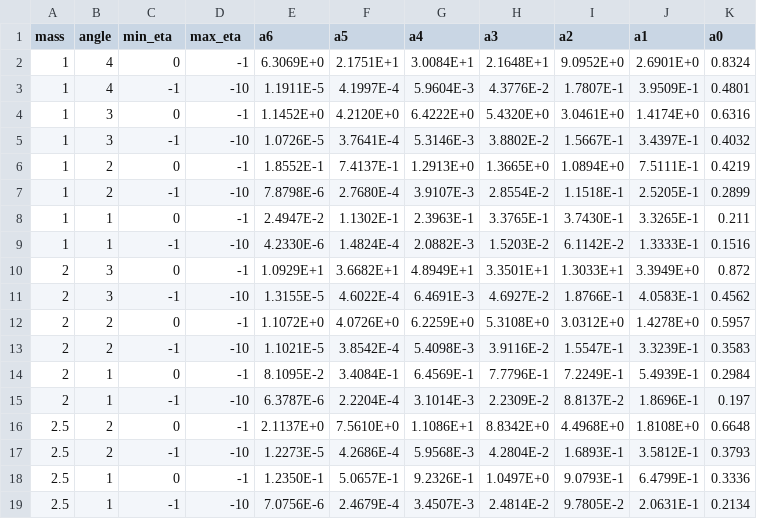
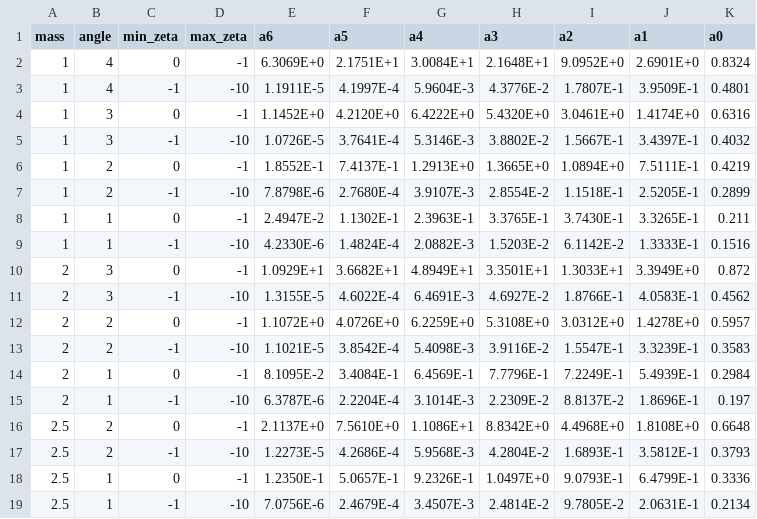
Before and after one commit to khaziev/sheath-models, a CSV file: table_c2.csv, drawn as a sheet.

Commit message:
Data from Stangeby's paper added

```diff
--- a/table_c2.csv
+++ b/table_c2.csv
@@ -1,2 +1,2 @@
-mass,angle,min_eta,max_eta,a6,a5,a4,a3,a2,a1,a0
+mass,angle,min_zeta,max_zeta,a6,a5,a4,a3,a2,a1,a0
 1,4,0,-1,6.3069E+0,2.1751E+1,3.0084E+1,2.1648E+1,9.0952E+0,2.6901E+0,0.8324
```
